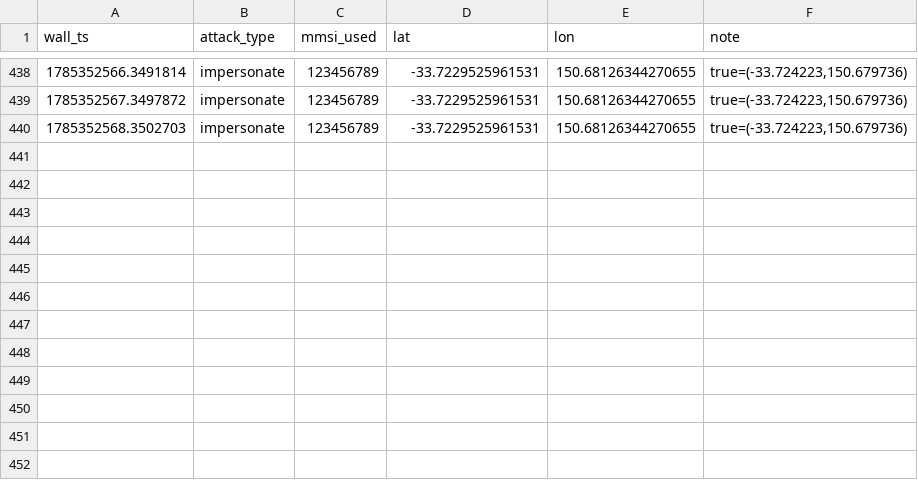
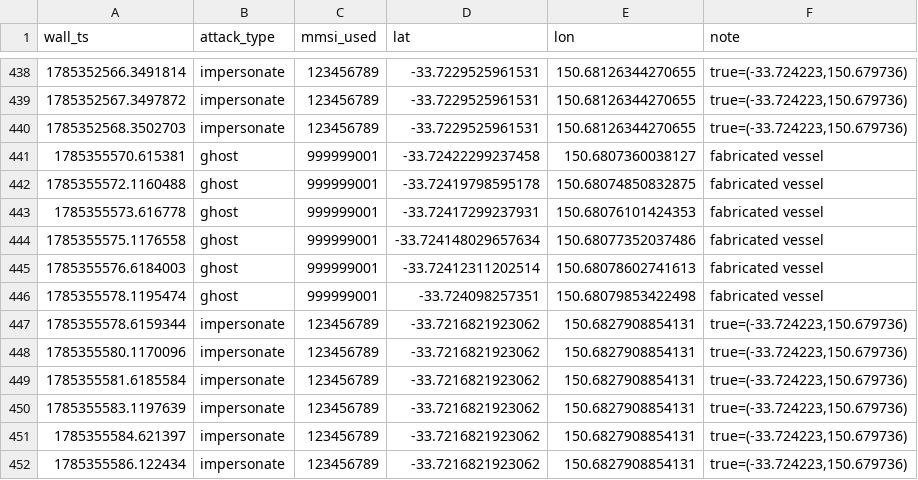
Before and after one commit to baalajivinay/maritime-cyber-range, a CSV file: attack_logs/ais_spoof_ground_truth.csv, drawn as a sheet; only a part is shown, gaps mark what is left out; the diff names each change by its address in the sheet, - before the commit and + after, or states it on an @@ line.

Commit message:
Presentation-grade dashboard + integrated sim+dashboard launch + 3D companion
Dashboard (nodes/monitor): rebuilt the UI for presenting -- dark faculty-grade
layout; headline "GPS/position spoof error (m)" that turns red on divergence;
blue/red position TRAILS + an amber connector so a spoof visibly peels the
believed track off the true one; vehicle telemetry (mode/armed/speed/depth);
stopped the per-update camera re-centering and backed zoom 18->16 (fixes the
"markers flying" jitter -- it was the viewer, not the physics). Server emits
status_update (mode/armed/speed/depth) and unified AIS handling (one listener
feeds both display + detectors; removes the double-bind on :10110).

tools/run_demo.sh: one command brings up the SIM + the dashboard together
(sim via run_sim.sh + ROS2-sourced dashboard, health-checked), up|down|status.

tools/view_3d.sh: attaches the Gazebo 3D GUI to the running sim for the
immersive view -- honest about needing a GPU display (this env's :1 session has
no usable GL, so live 3D belongs on the presenter's real desktop).

docs/DEMO_GUIDE.md: hybrid presentation runbook -- why both views, one-command
launch, a ~7 min attack sequence, quantitative wrap, and backups.

```diff
--- a/attack_logs/ais_spoof_ground_truth.csv
+++ b/attack_logs/ais_spoof_ground_truth.csv
+row 441: 1785355570.615381 | ghost | 999999001 | -33.72422299237458 | 150.6807360038127 | fabricated vessel
+row 442: 1785355572.1160488 | ghost | 999999001 | -33.72419798595178 | 150.68074850832875 | fabricated vessel
+row 443: 1785355573.616778 | ghost | 999999001 | -33.72417299237931 | 150.68076101424353 | fabricated vessel
+row 444: 1785355575.1176558 | ghost | 999999001 | -33.724148029657634 | 150.68077352037486 | fabricated vessel
+row 445: 1785355576.6184003 | ghost | 999999001 | -33.72412311202514 | 150.68078602741613 | fabricated vessel
+row 446: 1785355578.1195474 | ghost | 999999001 | -33.724098257351 | 150.68079853422498 | fabricated vessel
+row 447: 1785355578.6159344 | impersonate | 123456789 | -33.7216821923062 | 150.6827908854131 | true=(-33.724223,150.679736)
+row 448: 1785355580.1170096 | impersonate | 123456789 | -33.7216821923062 | 150.6827908854131 | true=(-33.724223,150.679736)
+row 449: 1785355581.6185584 | impersonate | 123456789 | -33.7216821923062 | 150.6827908854131 | true=(-33.724223,150.679736)
+row 450: 1785355583.1197639 | impersonate | 123456789 | -33.7216821923062 | 150.6827908854131 | true=(-33.724223,150.679736)
+row 451: 1785355584.621397 | impersonate | 123456789 | -33.7216821923062 | 150.6827908854131 | true=(-33.724223,150.679736)
+row 452: 1785355586.122434 | impersonate | 123456789 | -33.7216821923062 | 150.6827908854131 | true=(-33.724223,150.679736)
```
Also changed, not shown: attack_logs/c2_replay_ground_truth.csv, 5 other files.
